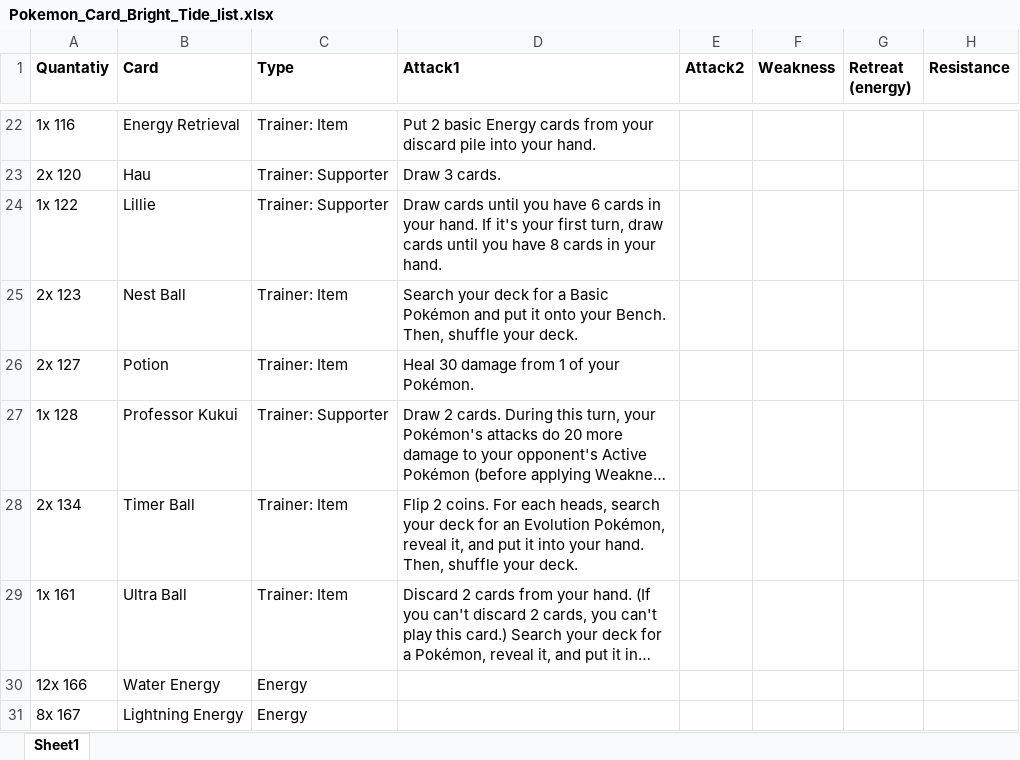
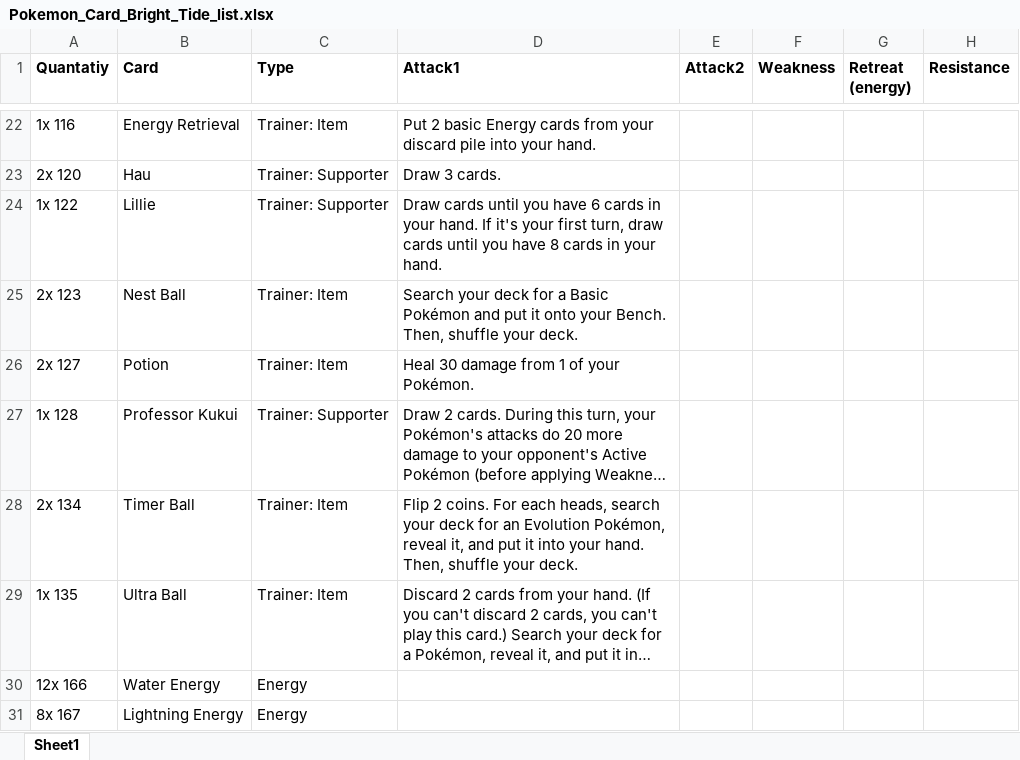
Before and after one commit to nitronoid/PokemonTCG, an Excel workbook: BrightTide/Pokemon_Card_Bright_Tide_list.xlsx, sheet Sheet1, drawn as a sheet; only a part is shown, gaps mark what is left out; long unchanged cells end in …; values as stored, in another font and other column widths than the file's, no borders; the diff names each change by its address in the sheet, - before the commit and + after, or states it on an @@ line.

Commit message:
change reference

```diff
--- a/BrightTide/Pokemon_Card_Bright_Tide_list.xlsx (sheet Sheet1)
+++ b/BrightTide/Pokemon_Card_Bright_Tide_list.xlsx (sheet Sheet1)
-A29 (Quantatiy): 1x 161
+A29 (Quantatiy): 1x 135
```
